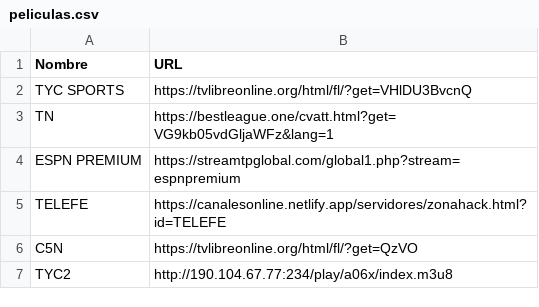
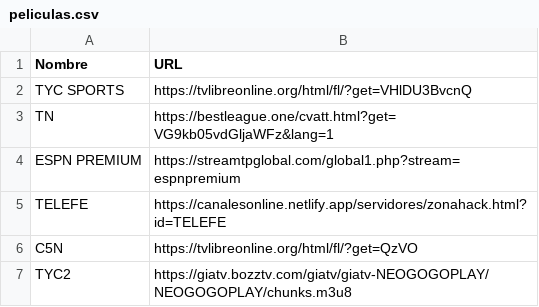
Before and after one commit to itptvfede/peliculas-m3u, a CSV file: peliculas.csv, drawn as a sheet.

Commit message:
Update peliculas.csv

```diff
--- a/peliculas.csv
+++ b/peliculas.csv
@@ -6,2 +6,2 @@ TELEFE,https://canalesonline.netlify.app/servidores/zonahack.html?id=TELEFE
 C5N,https://tvlibreonline.org/html/fl/?get=QzVO
-TYC2,http://190.104.67.77:234/play/a06x/index.m3u8
+TYC2,https://giatv.bozztv.com/giatv/giatv-NEOGOGOPLAY/NEOGOGOPLAY/chunks.m3u8
```
